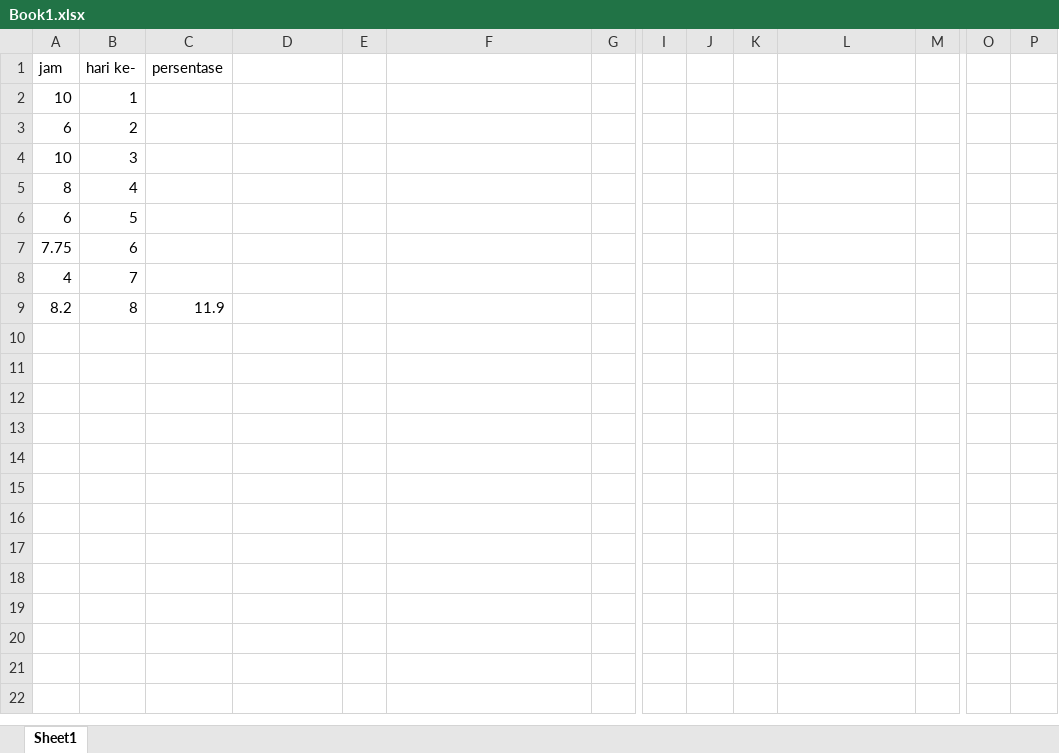
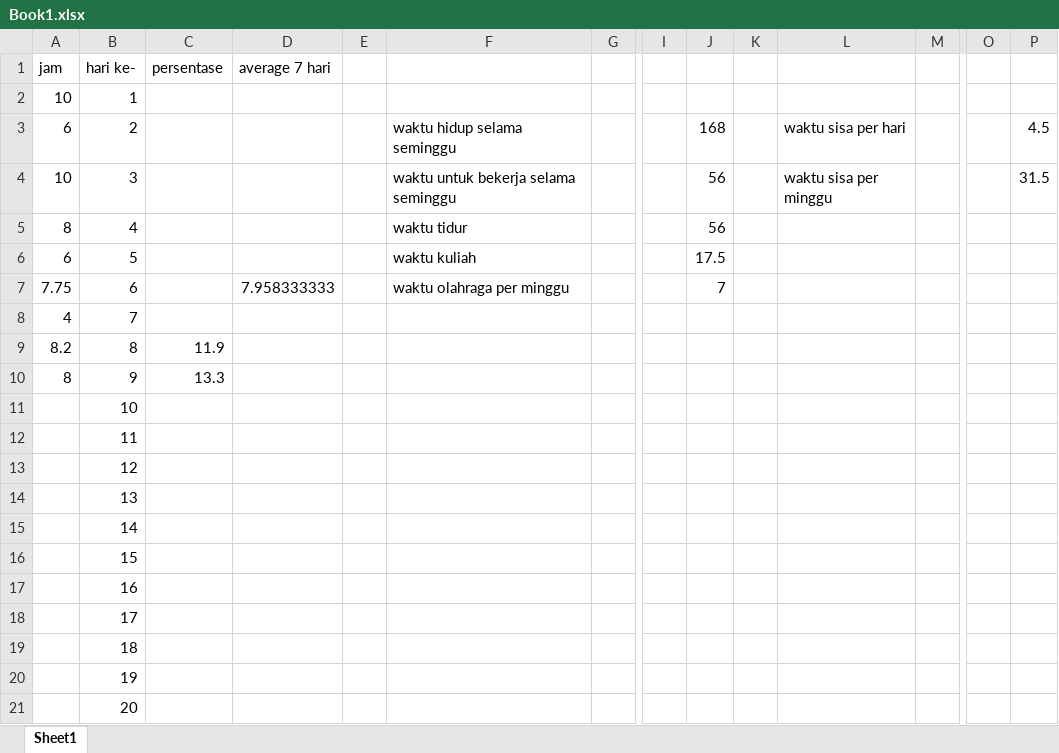
Before and after one commit to dekanankiri/python, an Excel workbook: Book1.xlsx, sheet Sheet1, drawn as a sheet; only a part is shown, gaps mark what is left out; values as stored, in another font and other column widths than the file's, no borders; rows hold the shown columns only; the diff covers the shown part only; the diff names each change by its address in the sheet, - before the commit and + after, or states it on an @@ line.

```diff
--- a/Book1.xlsx (sheet Sheet1)
+++ b/Book1.xlsx (sheet Sheet1)
-D1: (empty)
+D1: average 7 hari
-F3: (empty)
+F3: waktu hidup selama seminggu
-J3: (empty)
+J3: 168
-L3: (empty)
+L3: waktu sisa per hari
-P3: (empty)
+P3: 4.5
-F4: (empty)
+F4: waktu untuk bekerja selama seminggu
-J4:J5: (empty)
+J4:J5: 56
-L4: (empty)
+L4: waktu sisa per minggu
-P4: (empty)
+P4: 31.5
-F5: (empty)
+F5: waktu tidur
-F6: (empty)
+F6: waktu kuliah
-J6: (empty)
+J6: 17.5
-D7 (average 7 hari): (empty)
+D7 (average 7 hari): 7.958333333
-F7: (empty)
+F7: waktu olahraga per minggu
-J7: (empty)
+J7: 7
+row 10: 8 | 9 | 13.3
+row 11:  | 10
+row 12:  | 11
+row 13:  | 12
+row 14:  | 13
+row 15:  | 14
+row 16:  | 15
+row 17:  | 16
+row 18:  | 17
+row 19:  | 18
+row 20:  | 19
+row 21:  | 20
```
Also changed, not shown: 80 added rows elsewhere in this sheet, 5 other files.
